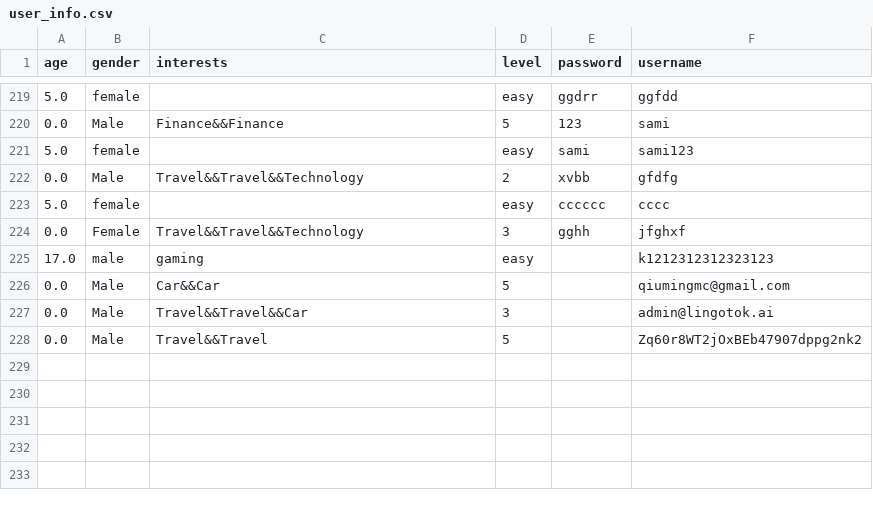
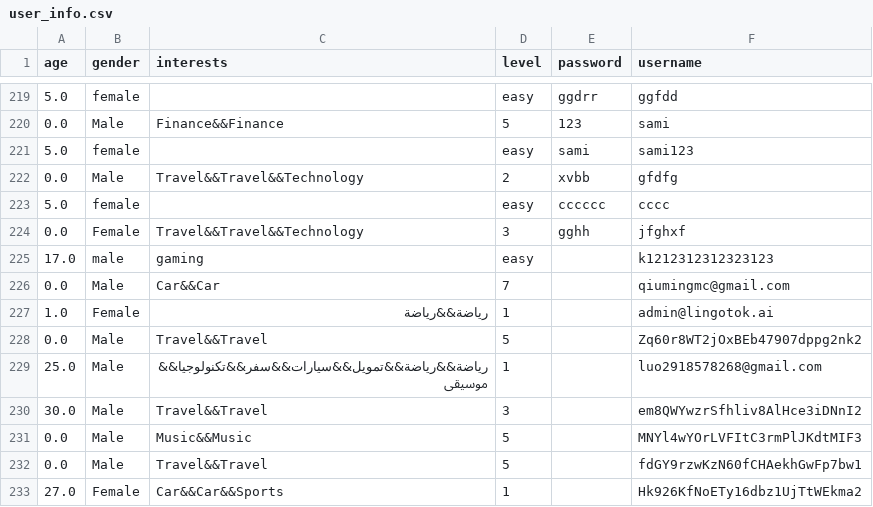
Before and after one commit to xpz123/lingotok_server, a CSV file: user_info.csv, drawn as a sheet; only a part is shown, gaps mark what is left out.

Commit message:
update user info

```diff
--- a/user_info.csv
+++ b/user_info.csv
@@ -225,4 +225,9 @@ age,gender,interests,level,password,username
 17.0,male,gaming,easy,,k1212312312323123
-0.0,Male,Car&&Car,5,,qiumingmc@gmail.com
-0.0,Male,Travel&&Travel&&Car,3,,admin@lingotok.ai
+0.0,Male,Car&&Car,7,,qiumingmc@gmail.com
+1.0,Female,رياضة&&رياضة,1,,admin@lingotok.ai
 0.0,Male,Travel&&Travel,5,,Zq60r8WT2jOxBEb47907dppg2nk2
+25.0,Male,رياضة&&رياضة&&تمويل&&سيارات&&سفر&&تكنولوجيا&&موسيقى,1,,luo2918578268@gmail.com
+30.0,Male,Travel&&Travel,3,,em8QWYwzrSfhliv8AlHce3iDNnI2
+0.0,Male,Music&&Music,5,,MNYl4wYOrLVFItC3rmPlJKdtMIF3
+0.0,Male,Travel&&Travel,5,,fdGY9rzwKzN60fCHAekhGwFp7bw1
+27.0,Female,Car&&Car&&Sports,1,,Hk926KfNoETy16dbz1UjTtWEkma2
```
